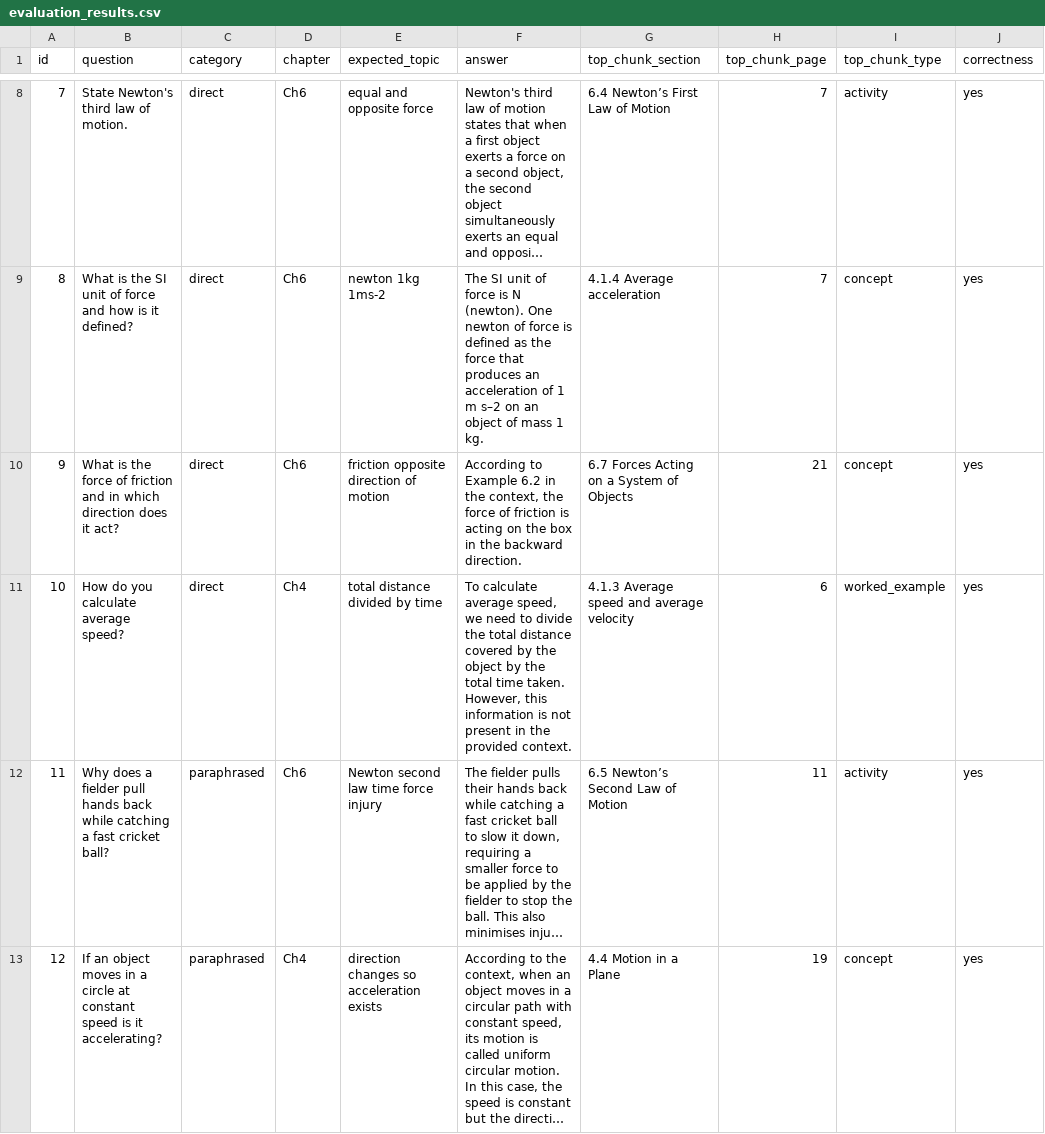
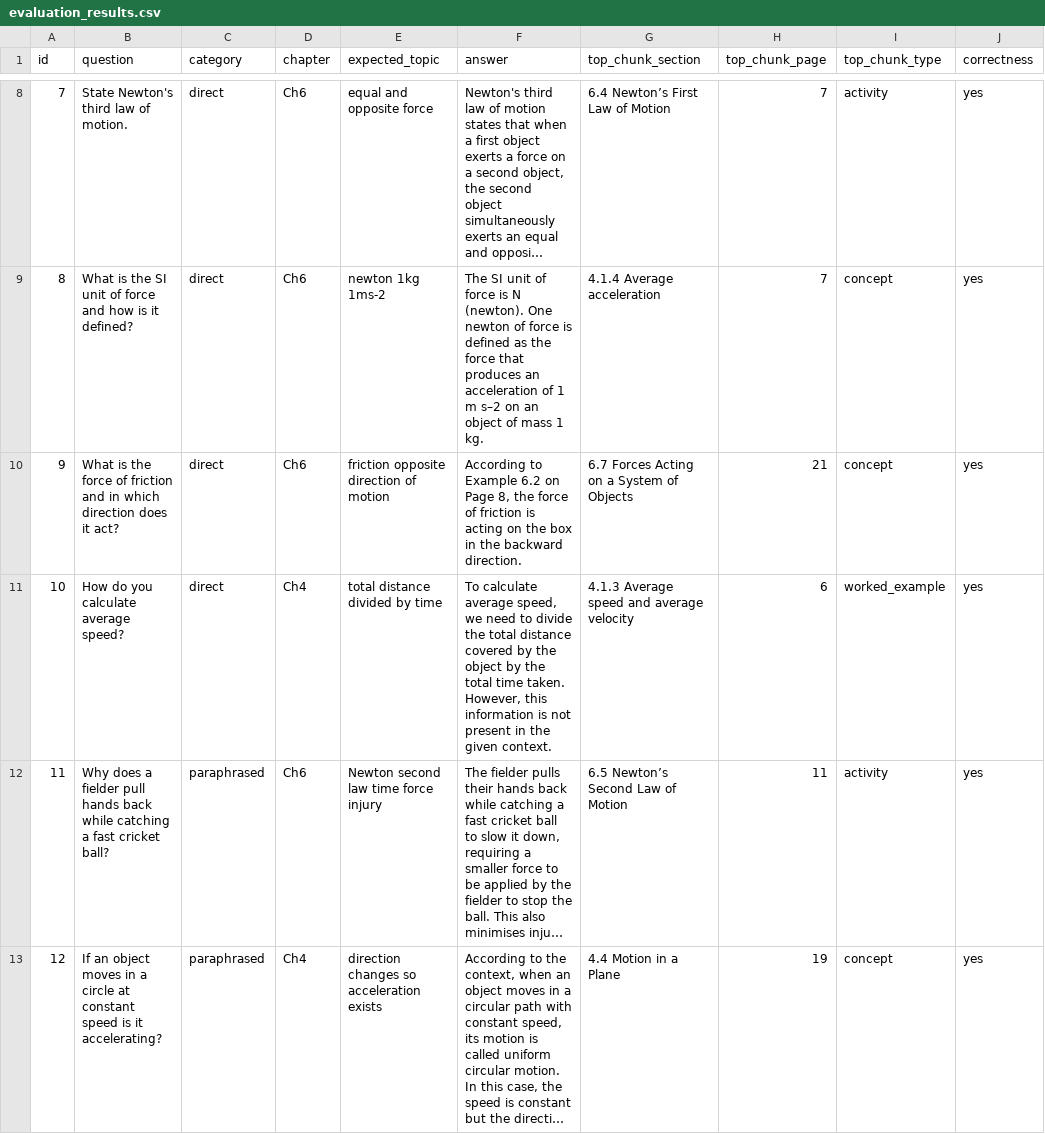
Before and after one commit to ShanmukYadav/parishiksha_study_assistant, a CSV file: evaluation/evaluation_results.csv, drawn as a sheet; only a part is shown, gaps mark what is left out; long unchanged cells end in …; the diff names each change by its address in the sheet, - before the commit and + after, or states it on an @@ line.

```diff
--- a/evaluation/evaluation_results.csv
+++ b/evaluation/evaluation_results.csv
-F10 (answer): …Example 6.2 in the context, the force…
+F10 (answer): …Example 6.2 on Page 8, the force…
-F11 (answer): …in the provided context.
+F11 (answer): …in the given context.
```
Also changed, not shown: evaluation/evaluation_results_raw.csv, 4 other files.
